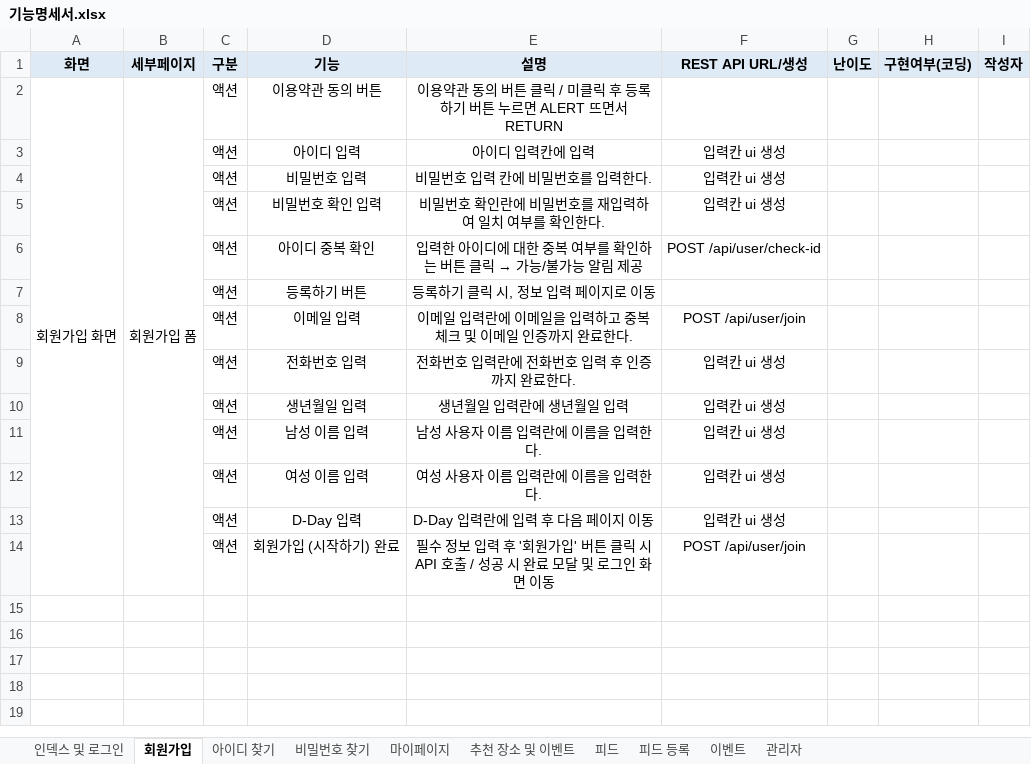
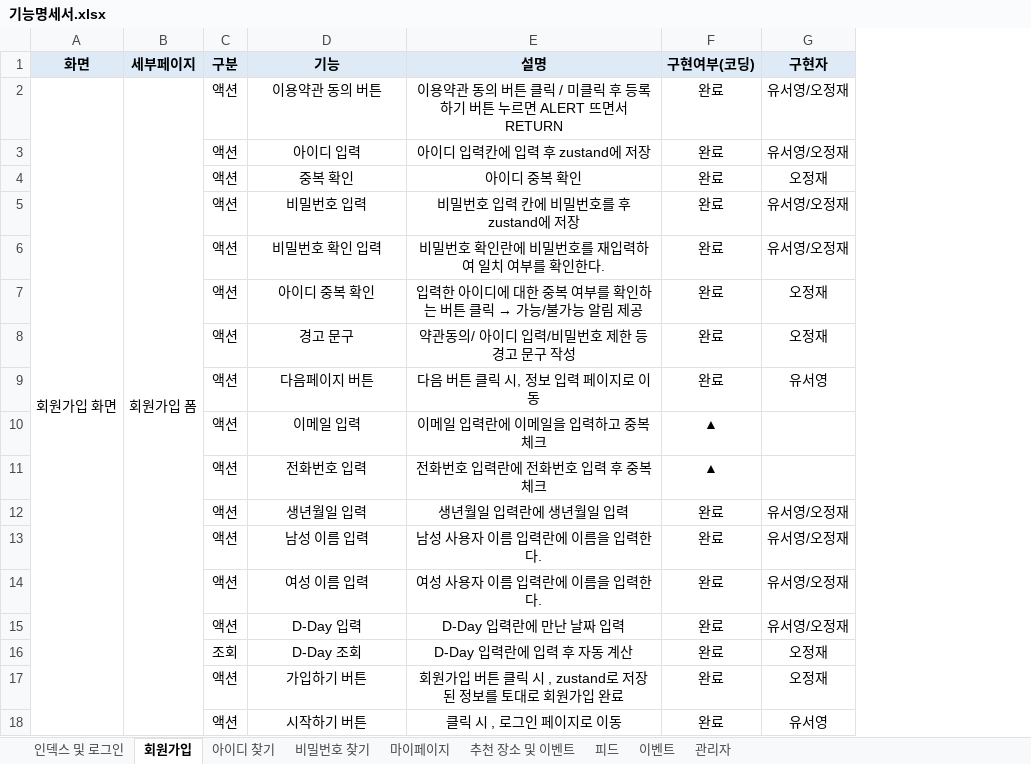
Before and after one commit to YooSeoyoung/NAMANSOLOJAVA, an Excel workbook: 기능명세서.xlsx, sheet 회원가입, drawn as a sheet; values as stored, in another font and other column widths than the file's, no borders; removed rows and columns are numbered as before the commit, all else as after; the diff names each change by its address in the sheet, - before the commit and + after, or states it on an @@ line.

```diff
--- a/기능명세서.xlsx (sheet 회원가입)
+++ b/기능명세서.xlsx (sheet 회원가입)
-sheet tab: 피드 등록
-column F (REST API URL/생성), rows 3-6: 입력칸 ui 생성 | 입력칸 ui 생성 | 입력칸 ui 생성 | POST /api/user/check-id; rows 8-13: POST /api/user/join | 입력칸 ui 생성 | 입력칸 ui 생성 | 입력칸 ui 생성 | 입력칸 ui 생성 | 입력칸 ui 생성
-column G (난이도), empty
-column I (작성자), empty
+column G (구현자), rows 2-3: 유서영/오정재 | 유서영/오정재; rows 5-7: 유서영/오정재 | 유서영/오정재 | 오정재; rows 12-15: all 유서영/오정재
-F2:F3 (구현여부(코딩)): (empty)
+F2:F3 (구현여부(코딩)): 완료
-E3 (설명): 아이디 입력칸에 입력
+E3 (설명): 아이디 입력칸에 입력 후 zustand에 저장
+row 4:  |  | 액션 | 중복 확인 | 아이디 중복 확인 | 완료 | 오정재
-E5 (설명): 비밀번호 입력 칸에 비밀번호를 입력한다.
+E5 (설명): 비밀번호 입력 칸에 비밀번호를 후 zustand에 저장
-F5:F7 (구현여부(코딩)): (empty)
+F5:F7 (구현여부(코딩)): 완료
-row 7:  |  | 액션 | 등록하기 버튼 | 등록하기 클릭 시, 정보 입력 페이지로 이동
+row 8:  |  | 액션 | 경고 문구 | 약관동의/ 아이디 입력/비밀번호 제한 등 경고 문구 작성 | 완료 | 오정재
+row 9:  |  | 액션 | 다음페이지 버튼 | 다음 버튼 클릭 시, 정보 입력 페이지로 이동 | 완료 | 유서영
-E10 (설명): 이메일 입력란에 이메일을 입력하고 중복 체크 및 이메일 인증까지 완료한다.
+E10 (설명): 이메일 입력란에 이메일을 입력하고 중복 체크
-F10:F11 (구현여부(코딩)): (empty)
+F10:F11 (구현여부(코딩)): ▲
-E11 (설명): 전화번호 입력란에 전화번호 입력 후 인증까지 완료한다.
+E11 (설명): 전화번호 입력란에 전화번호 입력 후 중복 체크
-F12:F15 (구현여부(코딩)): (empty)
+F12:F15 (구현여부(코딩)): 완료
-E15 (설명): D-Day 입력란에 입력 후 다음 페이지 이동
+E15 (설명): D-Day 입력란에 만난 날짜 입력
-row 14:  |  | 액션 | 회원가입 (시작하기) 완료 | 필수 정보 입력 후 '회원가입' 버튼 클릭 시 API 호출 / 성공 시 완료 모달 및 로그인 화면 이동 | POST /api/user/join
+row 16:  |  | 조회 | D-Day 조회 | D-Day 입력란에 입력 후 자동 계산 | 완료 | 오정재
+row 17:  |  | 액션 | 가입하기 버튼 | 회원가입 버튼 클릭 시 , zustand로 저장된 정보를 토대로 회원가입 완료 | 완료 | 오정재
+row 18:  |  | 액션 | 시작하기 버튼 | 클릭 시 , 로그인 페이지로 이동 | 완료 | 유서영
```
Also changed, not shown: sheet 마이페이지, sheet 피드, sheet 관리자, sheet 비밀번호 찾기, sheet 인덱스 및 로그인, sheet 아이디 찾기, 1 more sheet, 2 other files.
